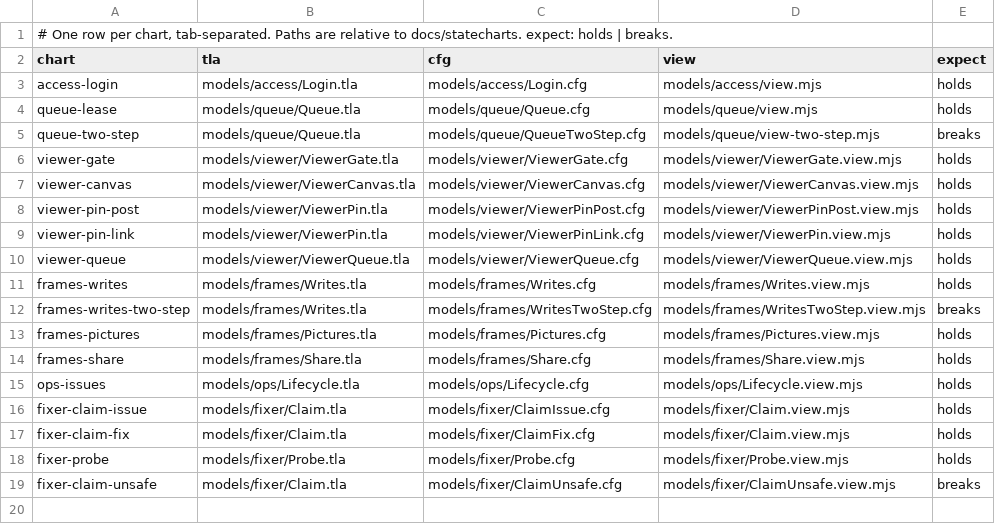
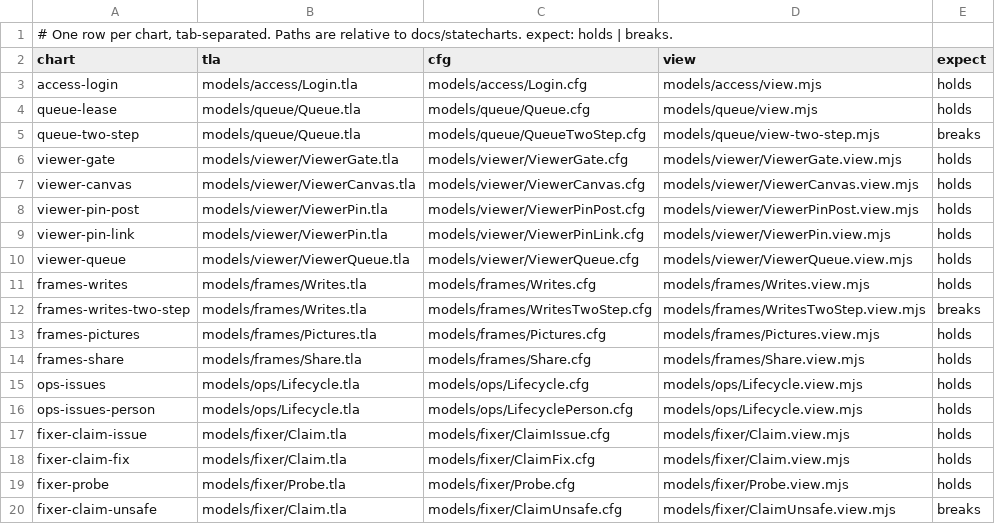
Before and after one commit to lagz0ne/easel, a TSV file: docs/statecharts/charts.tsv, drawn as a sheet.

Commit message:
feat(ops): error groups, resolve and hand-off, readiness and the build number, checked against the ops-issues models

```diff
--- a/docs/statecharts/charts.tsv
+++ b/docs/statecharts/charts.tsv
@@ -15,2 +15,3 @@ frames-share	models/frames/Share.tla	models/frames/Share.cfg	models/frames/Share
 ops-issues	models/ops/Lifecycle.tla	models/ops/Lifecycle.cfg	models/ops/Lifecycle.view.mjs	holds
+ops-issues-person	models/ops/Lifecycle.tla	models/ops/LifecyclePerson.cfg	models/ops/Lifecycle.view.mjs	holds
 fixer-claim-issue	models/fixer/Claim.tla	models/fixer/ClaimIssue.cfg	models/fixer/Claim.view.mjs	holds
```
Also changed, not shown: 29 other files.
